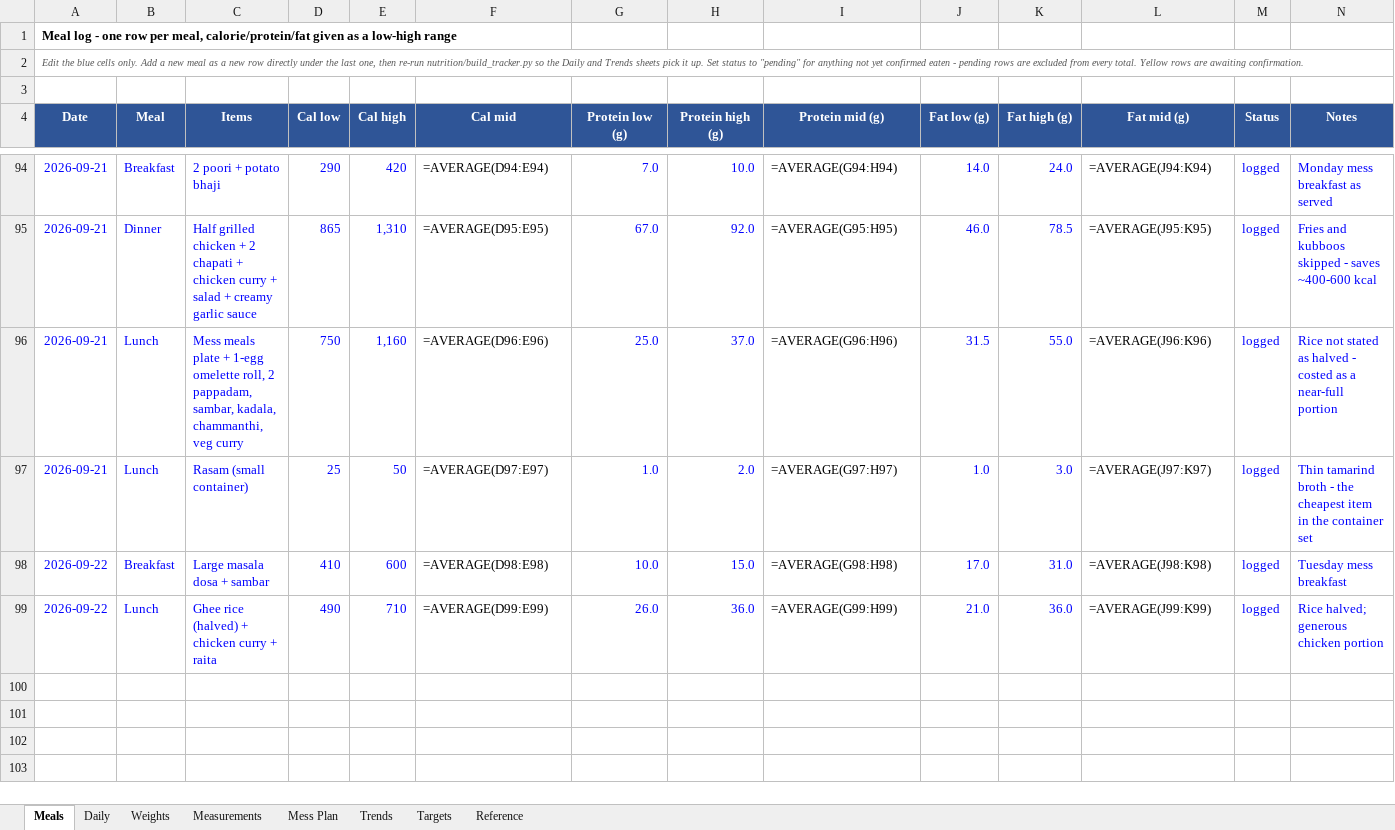
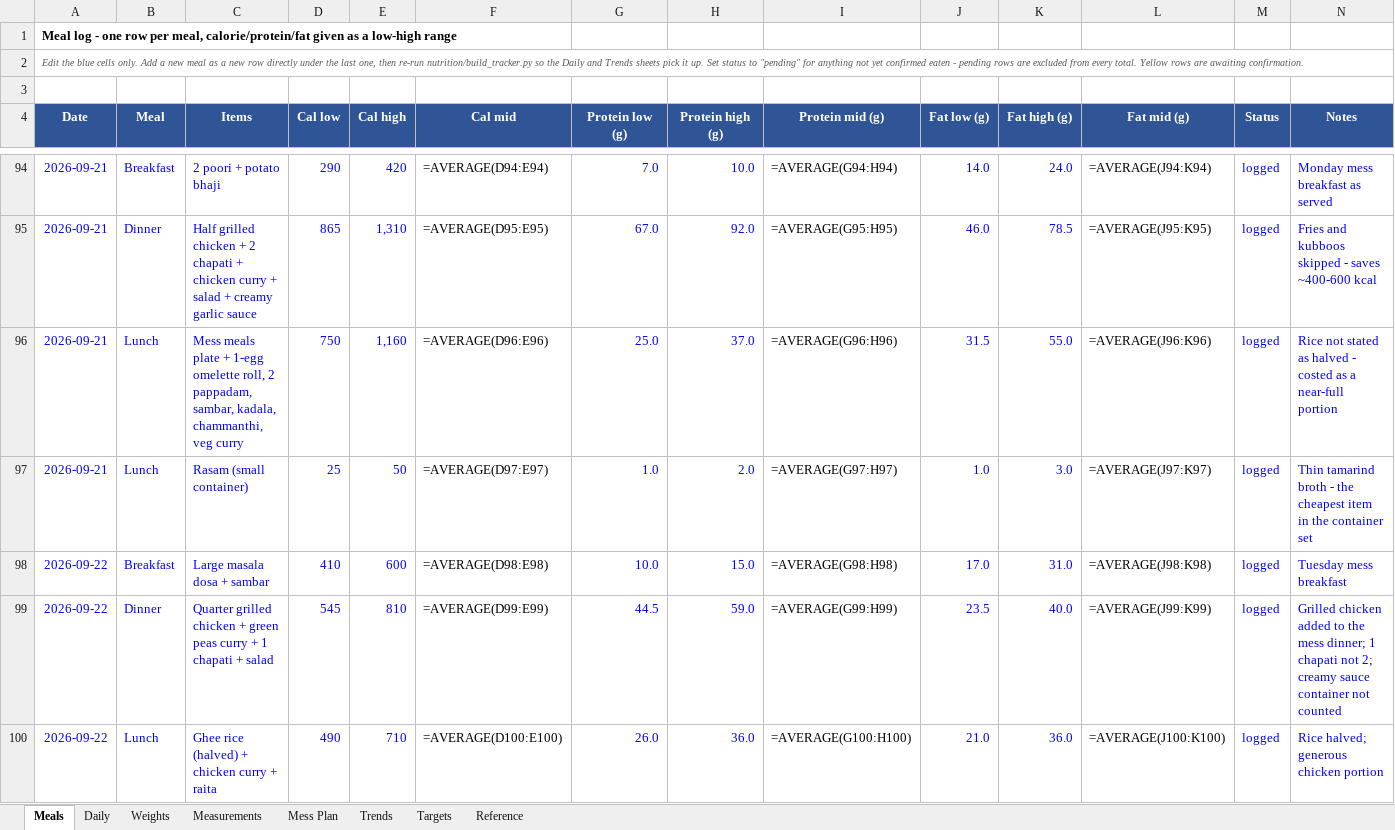
Before and after one commit to cakiran369/Kiranwebsite, an Excel workbook: nutrition/calorie_tracker.xlsx, sheet Meals, drawn as a sheet; only a part is shown, gaps mark what is left out; values as stored, in another font and other column widths than the file's, no borders; formulas without a stored value are shown as written; addresses are those after the commit; the diff names each change by its address in the sheet, - before the commit and + after, or states it on an @@ line.

```diff
--- a/nutrition/calorie_tracker.xlsx (sheet Meals)
+++ b/nutrition/calorie_tracker.xlsx (sheet Meals)
+row 99: 2026-09-22 | Dinner | Quarter grilled chicken + green peas curry + 1 chapati + salad | 545 | 810 | =AVERAGE(D99:E99) | 44.5 | 59.0 | =AVERAGE(G99:H99) | 23.5 | 40.0 | =AVERAGE(J99:K99) | logged | Grilled chicken added to the mess dinner; 1 chapati not 2; creamy sauce container not counted
-F100 (Cal mid): =AVERAGE(D99:E99)
+F100 (Cal mid): =AVERAGE(D100:E100)
-I100 (Protein mid (g)): =AVERAGE(G99:H99)
+I100 (Protein mid (g)): =AVERAGE(G100:H100)
-L100 (Fat mid (g)): =AVERAGE(J99:K99)
+L100 (Fat mid (g)): =AVERAGE(J100:K100)
```
Also changed, not shown: sheet Daily, 2 other files.
